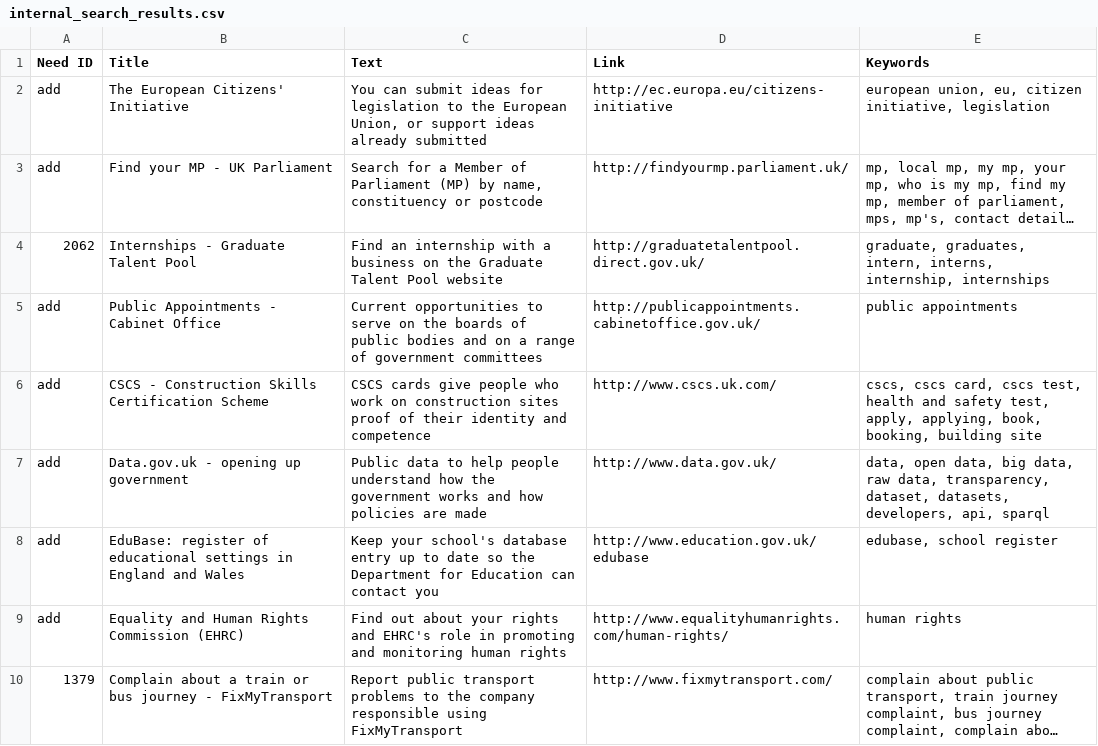
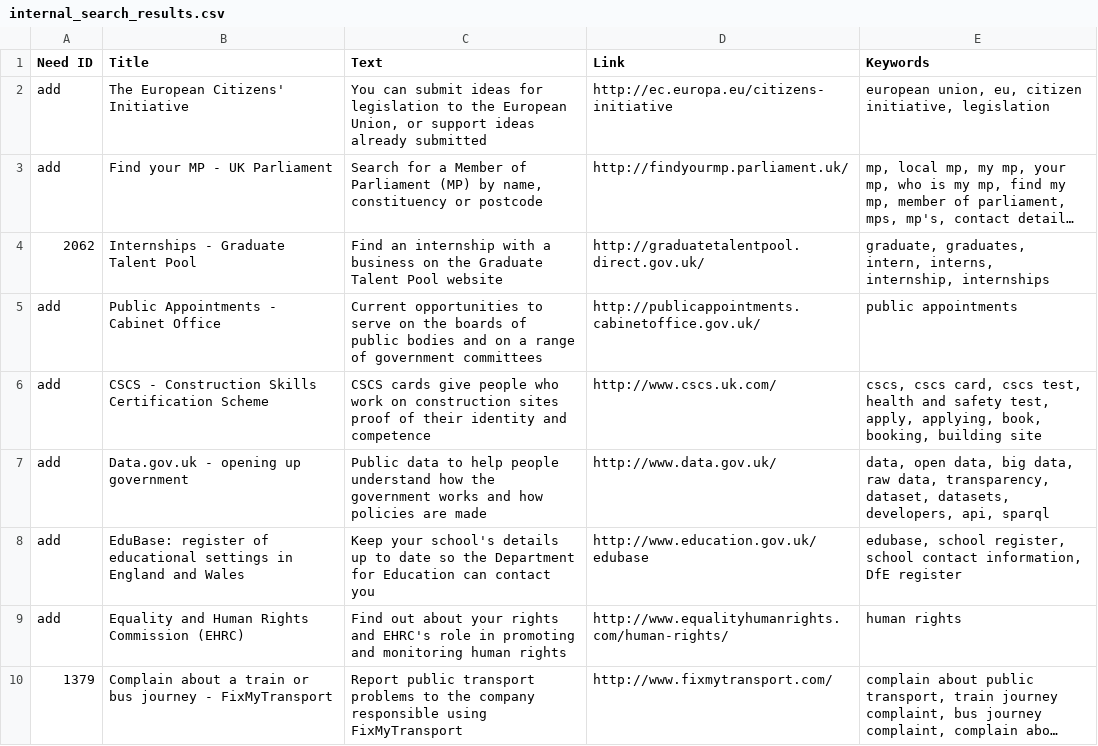
Before and after one commit to alphagov/recommended-links, a CSV file: data/index/recommended-link/internal_search_results.csv, drawn as a sheet; only a part is shown; long unchanged cells end in ….

```diff
--- a/data/index/recommended-link/internal_search_results.csv
+++ b/data/index/recommended-link/internal_search_results.csv
@@ -7,3 +7,3 @@ add,CSCS - Construction Skills Certification Scheme,CSCS cards give people who w
 add,Data.gov.uk - opening up government,Public data to help people understand how the government works and how policies are made,http://www.data.gov.uk/,"data, open data, big data, raw data, transparency, dataset, datasets, developers, api, sparql"
-add,EduBase: register of educational settings in England and Wales,Keep your school's database entry up to date so the Department for Education can contact you,http://www.education.gov.uk/edubase,"edubase, school register"
+add,EduBase: register of educational settings in England and Wales,Keep your school's details up to date so the Department for Education can contact you,http://www.education.gov.uk/edubase,"edubase, school register, school contact information, DfE register"
 add,Equality and Human Rights Commission (EHRC),Find out about your rights and EHRC's role in promoting and monitoring human rights,http://www.equalityhumanrights.com/human-rights/,human rights
```
Also changed, not shown: 3 other files.
